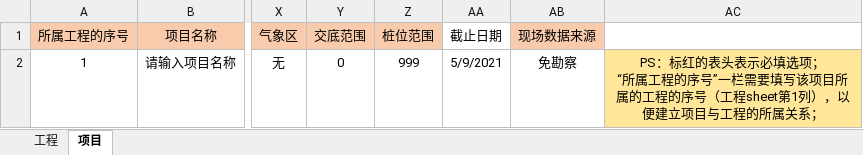
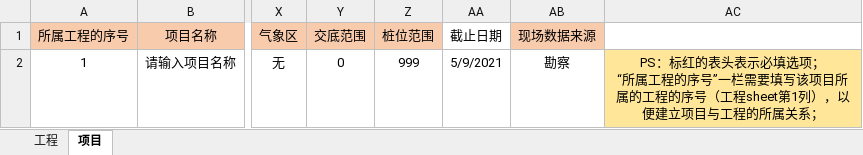
Before and after one commit to lcy1993-git/Cyg.Manage.Web, an Excel workbook: public/template/proTemp.xlsx, sheet 项目, drawn as a sheet; only a part is shown, gaps mark what is left out; values as stored, in another font and other column widths than the file's, no borders; the diff names each change by its address in the sheet, - before the commit and + after, or states it on an @@ line.

Commit message:
fix(立项模板文件): 表格数据修改

```diff
--- a/public/template/proTemp.xlsx (sheet 项目)
+++ b/public/template/proTemp.xlsx (sheet 项目)
-AB2 (现场数据来源): 免勘察
+AB2 (现场数据来源): 勘察
```
